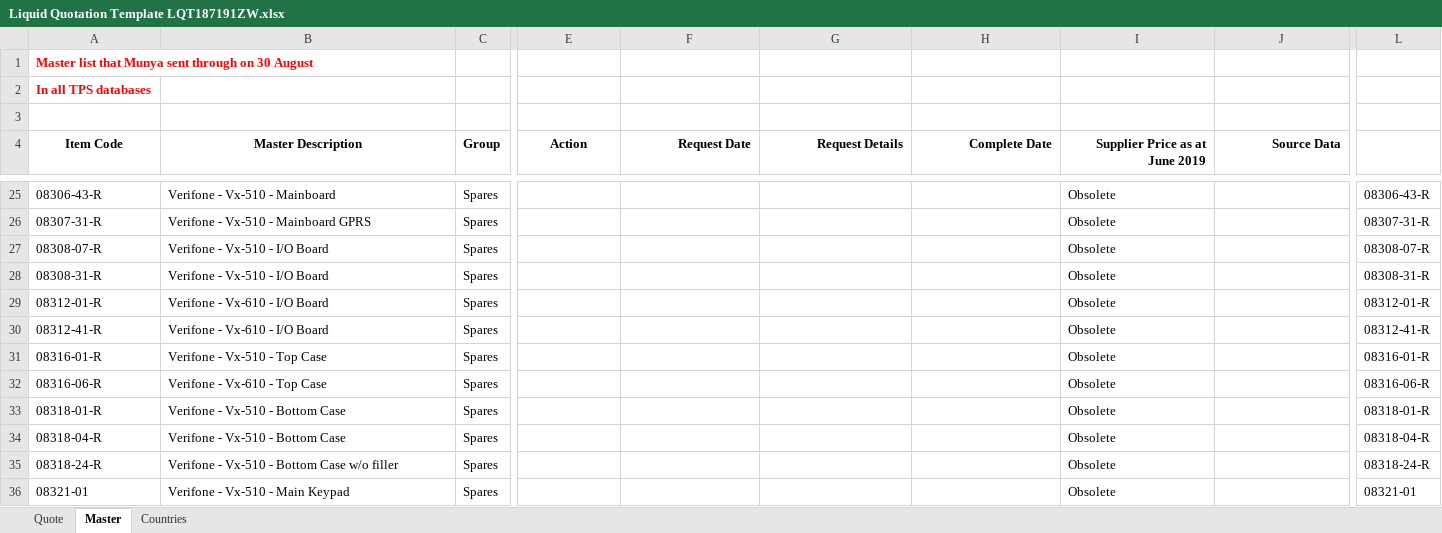
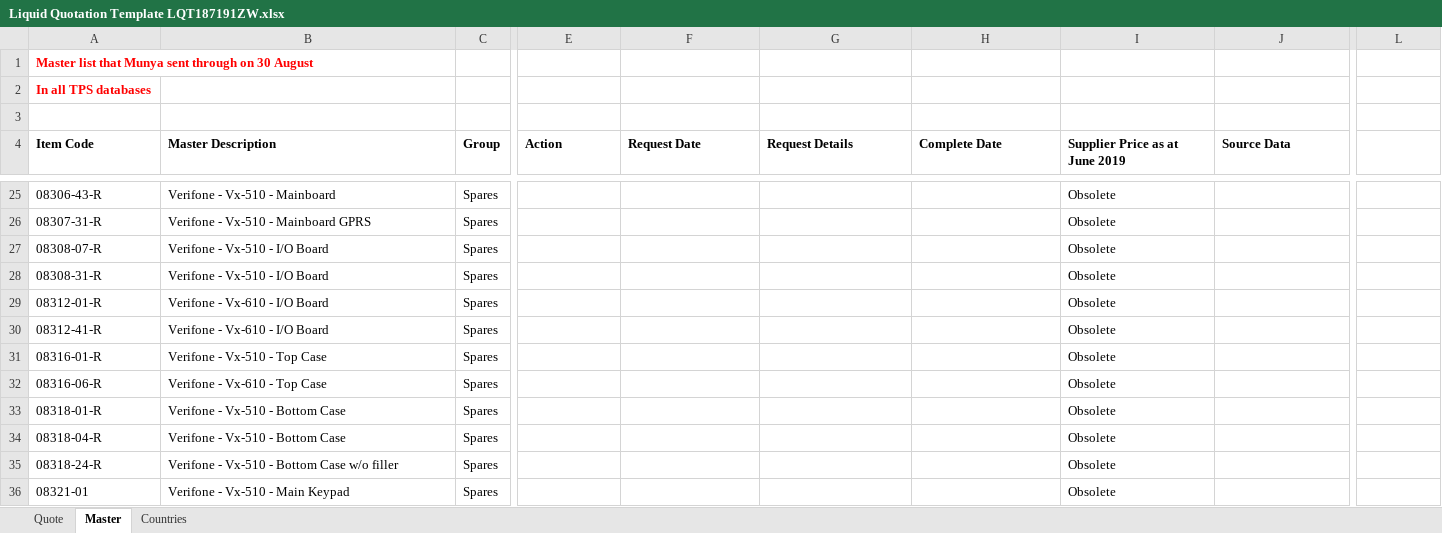
Before and after one commit to BBwanaz/LiquidTelecom-AddIns, an Excel workbook: Liquid Quotation Template LQT187191ZW.xlsx, sheet Master, drawn as a sheet; only a part is shown, gaps mark what is left out; values as stored, in another font and other column widths than the file's, no borders; conditional formats and table styles not drawn; the diff covers the shown part only; the diff names each change by its address in the sheet, - before the commit and + after, or states it on an @@ line.

```diff
--- a/Liquid Quotation Template LQT187191ZW.xlsx (sheet Master)
+++ b/Liquid Quotation Template LQT187191ZW.xlsx (sheet Master)
-A4:B4 alignment: center
+A4:B4 alignment: left
-E4 alignment: center
+E4 alignment: left
-F4:J4 alignment: right
+F4:J4 alignment: left
-L25: 08306-43-R
+L25: (empty)
-L26: 08307-31-R
+L26: (empty)
-L27: 08308-07-R
+L27: (empty)
-L28: 08308-31-R
+L28: (empty)
-L29: 08312-01-R
+L29: (empty)
-L30: 08312-41-R
+L30: (empty)
-L31: 08316-01-R
+L31: (empty)
-L32: 08316-06-R
+L32: (empty)
-L33: 08318-01-R
+L33: (empty)
-L34: 08318-04-R
+L34: (empty)
-L35: 08318-24-R
+L35: (empty)
-L36: 08321-01
+L36: (empty)
```
Also changed, not shown: 2 removed rows and 935 edited cells elsewhere in this sheet, sheet Quote, sheet Countries, formulas that keep their value.
